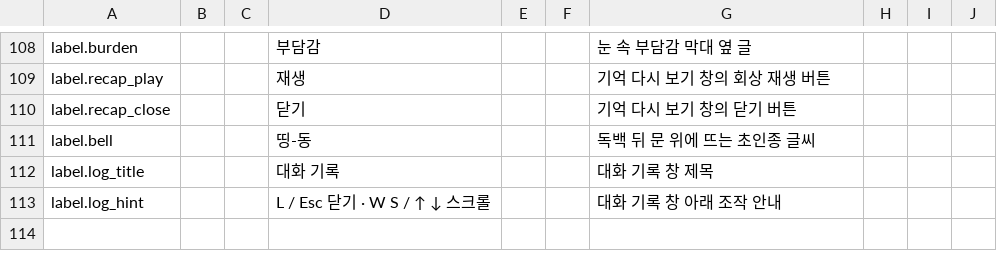
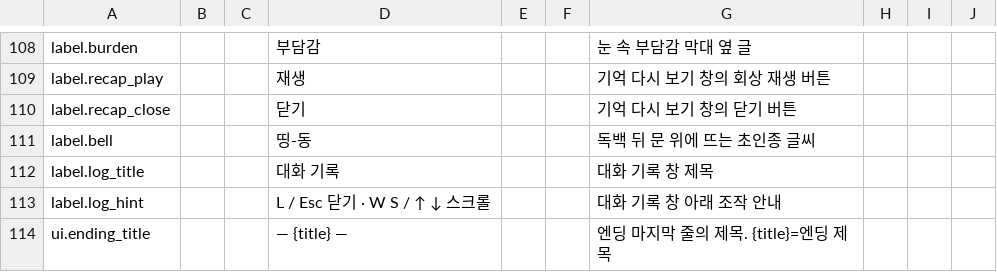
Before and after one commit to xpaklove12-lang/Corner1, a CSV file: Assets/EyeMaze/Data/Loc/UI.csv, drawn as a sheet; only a part is shown, gaps mark what is left out.

```diff
--- a/Assets/EyeMaze/Data/Loc/UI.csv
+++ b/Assets/EyeMaze/Data/Loc/UI.csv
@@ -113 +113,2 @@ label.log_title,,,대화 기록,,,대화 기록 창 제목,,,
 label.log_hint,,,L / Esc  닫기   ·   W S / ↑ ↓  스크롤,,,대화 기록 창 아래 조작 안내,,,
+ui.ending_title,,,— {title} —,,,엔딩 마지막 줄의 제목. {title}=엔딩 제목,,,
```
Also changed, not shown: 6 other files.
